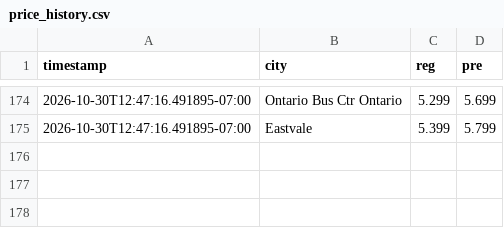
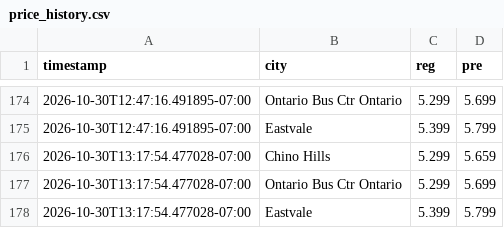
Before and after one commit to whatever5774/Project_001_gaspricetracker2026, a CSV file: docs/price_history.csv, drawn as a sheet; only a part is shown, gaps mark what is left out.

```diff
--- a/docs/price_history.csv
+++ b/docs/price_history.csv
@@ -175 +175,4 @@ timestamp,city,reg,pre
 2026-10-30T12:47:16.491895-07:00,Eastvale,5.399,5.799
+2026-10-30T13:17:54.477028-07:00,Chino Hills,5.299,5.659
+2026-10-30T13:17:54.477028-07:00,Ontario Bus Ctr Ontario,5.299,5.699
+2026-10-30T13:17:54.477028-07:00,Eastvale,5.399,5.799
```
Also changed, not shown: 1 other file.
